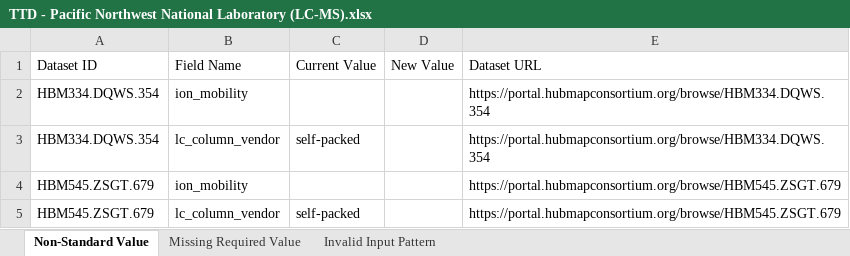
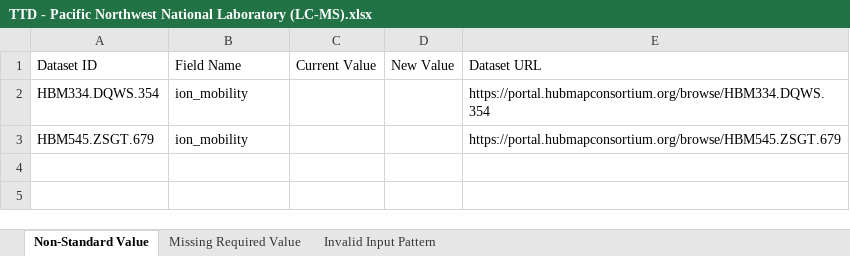
Before and after one commit to hubmapconsortium/reharmonize-legacy-metadata, an Excel workbook: metadata/lcms/todo/TTD - Pacific Northwest National Laboratory (LC-MS).xlsx, sheet Non-Standard Value, drawn as a sheet; values as stored, in another font and other column widths than the file's, no borders; the diff names each change by its address in the sheet, - before the commit and + after, or states it on an @@ line.

```diff
--- a/metadata/lcms/todo/TTD - Pacific Northwest National Laboratory (LC-MS).xlsx (sheet Non-Standard Value)
+++ b/metadata/lcms/todo/TTD - Pacific Northwest National Laboratory (LC-MS).xlsx (sheet Non-Standard Value)
-row 3: HBM334.DQWS.354 | lc_column_vendor | self-packed |  | https://portal.hubmapconsortium.org/browse/HBM334.DQWS.354
-row 5: HBM545.ZSGT.679 | lc_column_vendor | self-packed |  | https://portal.hubmapconsortium.org/browse/HBM545.ZSGT.679
```
Also changed, not shown: metadata/lcms/todo/Northwestern RTI (LC-MS).xlsx, metadata/lcms/todo/Stanford TMC (LC-MS).xlsx, 1 other file.
